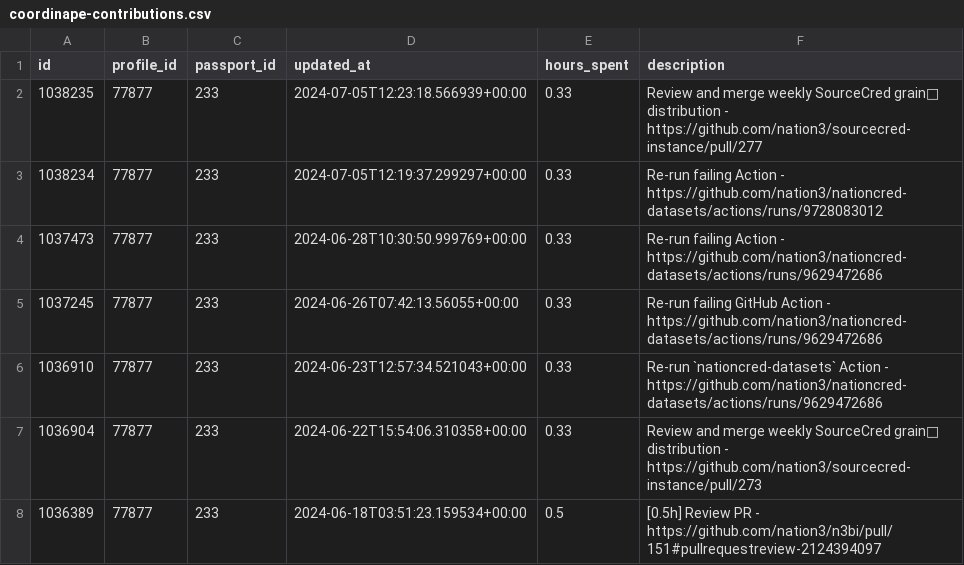
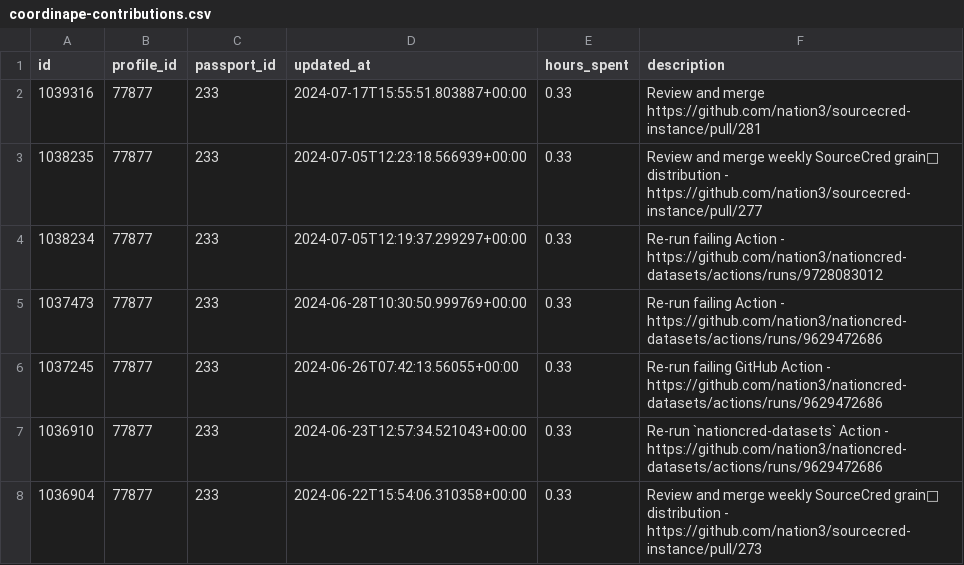
Before and after one commit to nation3/citizen-rewards, a CSV file: development-guild/contributions/coordinape-contributions.csv, drawn as a sheet; only a part is shown; the shorter side is filled out with more unchanged rows; the diff names each change by its address in the sheet, - before the commit and + after, or states it on an @@ line.

Commit message:
🧙 development guild - fetch coordinape contributions

```diff
--- a/development-guild/contributions/coordinape-contributions.csv
+++ b/development-guild/contributions/coordinape-contributions.csv
+row 2: 1039316 | 77877 | 233 | 2024-07-17T15:55:51.803887+00:00 | 0.33 | Review and merge https://github.com/nation3/sourcecred-instance/pull/281
```
